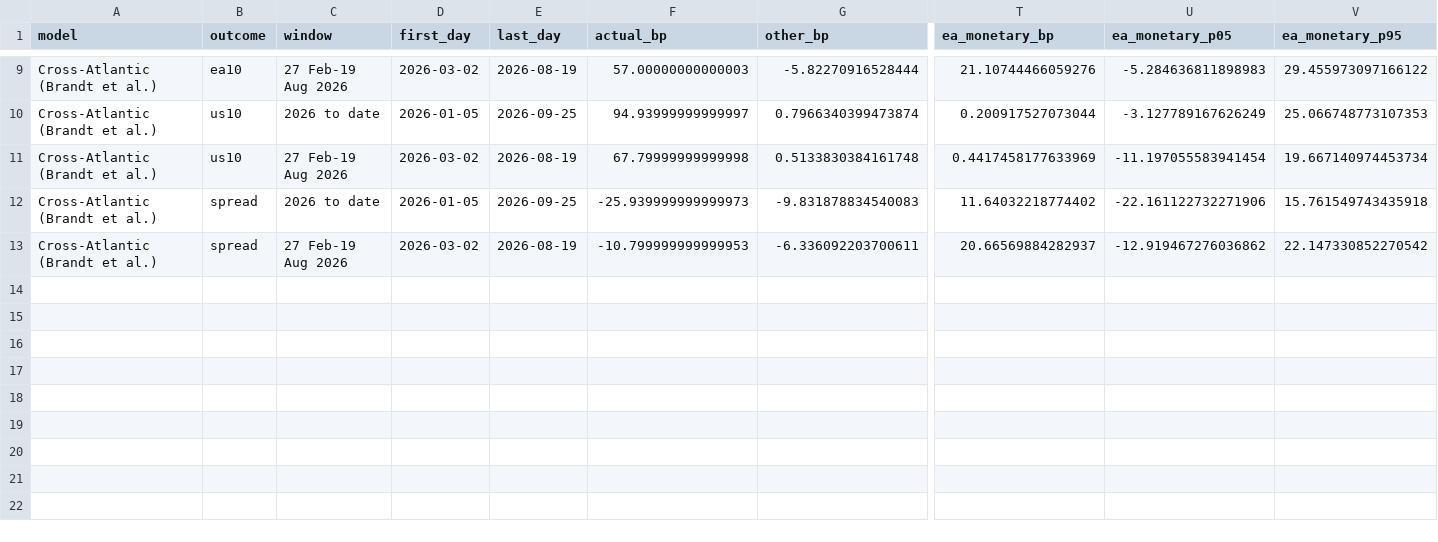
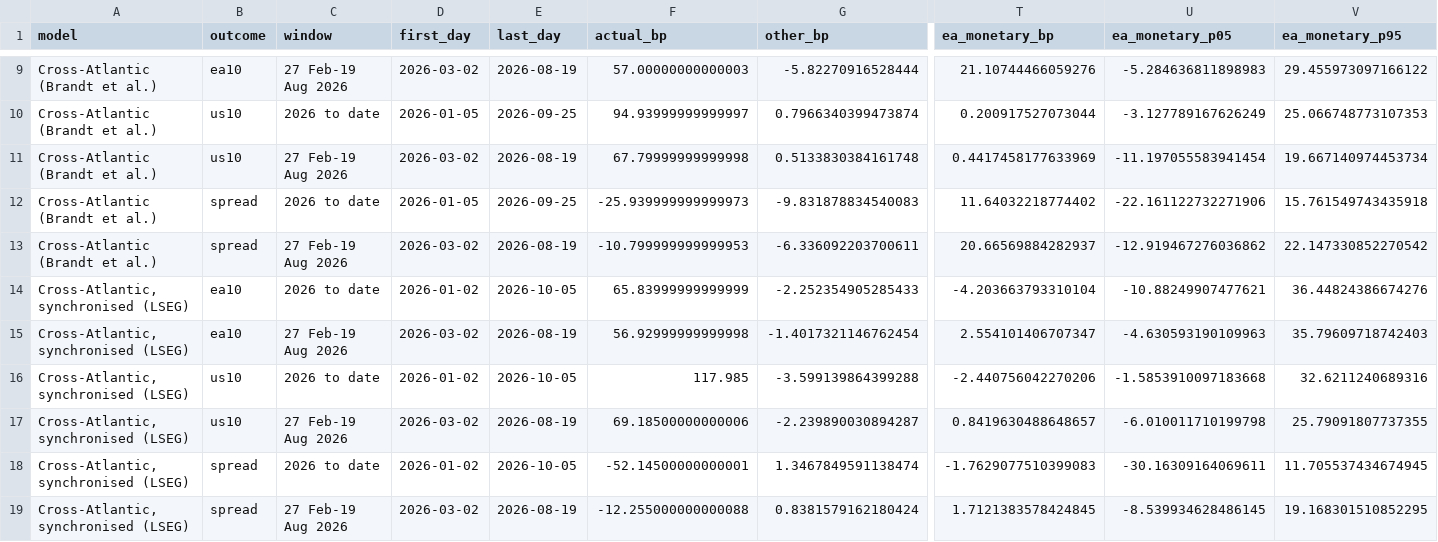
Before and after one commit to adambutlin/curves, a CSV file: reports/structural_propagation/application_2026/decomposition_windows.csv, drawn as a sheet; only a part is shown, gaps mark what is left out; rows hold the shown columns only; the diff names each change by its address in the sheet, - before the commit and + after, or states it on an @@ line.

```diff
--- a/reports/structural_propagation/application_2026/decomposition_windows.csv
+++ b/reports/structural_propagation/application_2026/decomposition_windows.csv
+row 14: Cross-Atlantic, synchronised (LSEG) | ea10 | 2026 to date | 2026-01-02 | 2026-10-05 | 65.83999999999999 | -2.252354905285433 | -4.203663793310104 | -10.88249907477621 | 36.44824386674276
+row 15: Cross-Atlantic, synchronised (LSEG) | ea10 | 27 Feb-19 Aug 2026 | 2026-03-02 | 2026-08-19 | 56.92999999999998 | -1.4017321146762454 | 2.554101406707347 | -4.630593190109963 | 35.79609718742403
+row 16: Cross-Atlantic, synchronised (LSEG) | us10 | 2026 to date | 2026-01-02 | 2026-10-05 | 117.985 | -3.599139864399288 | -2.440756042270206 | -1.5853910097183668 | 32.6211240689316
+row 17: Cross-Atlantic, synchronised (LSEG) | us10 | 27 Feb-19 Aug 2026 | 2026-03-02 | 2026-08-19 | 69.18500000000006 | -2.239890030894287 | 0.8419630488648657 | -6.010011710199798 | 25.79091807737355
+row 18: Cross-Atlantic, synchronised (LSEG) | spread | 2026 to date | 2026-01-02 | 2026-10-05 | -52.14500000000001 | 1.3467849591138474 | -1.7629077510399083 | -30.16309164069611 | 11.705537434674945
+row 19: Cross-Atlantic, synchronised (LSEG) | spread | 27 Feb-19 Aug 2026 | 2026-03-02 | 2026-08-19 | -12.255000000000088 | 0.8381579162180424 | 1.7121383578424845 | -8.539934628486145 | 19.168301510852295
```
Also changed, not shown: reports/structural_propagation/application_2026/forecasts_2026.csv, 11 other files.
